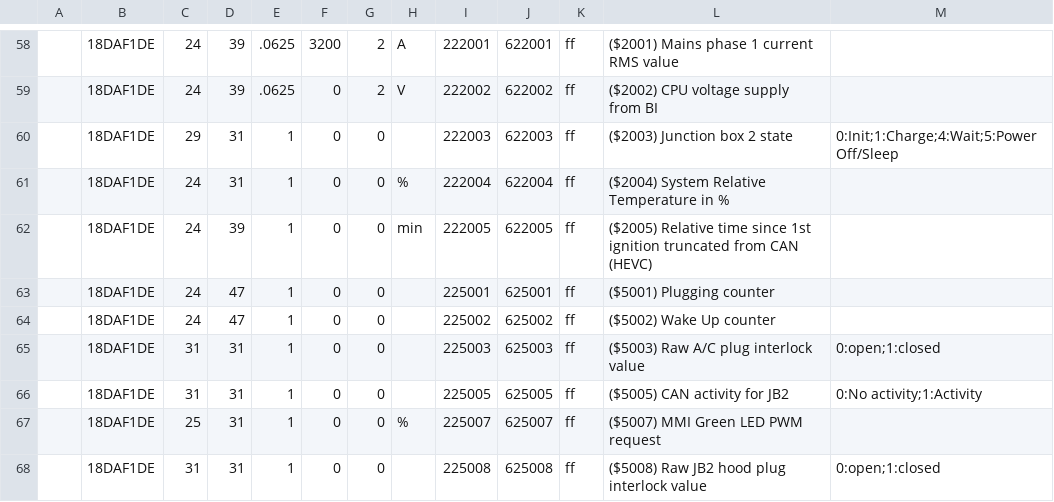
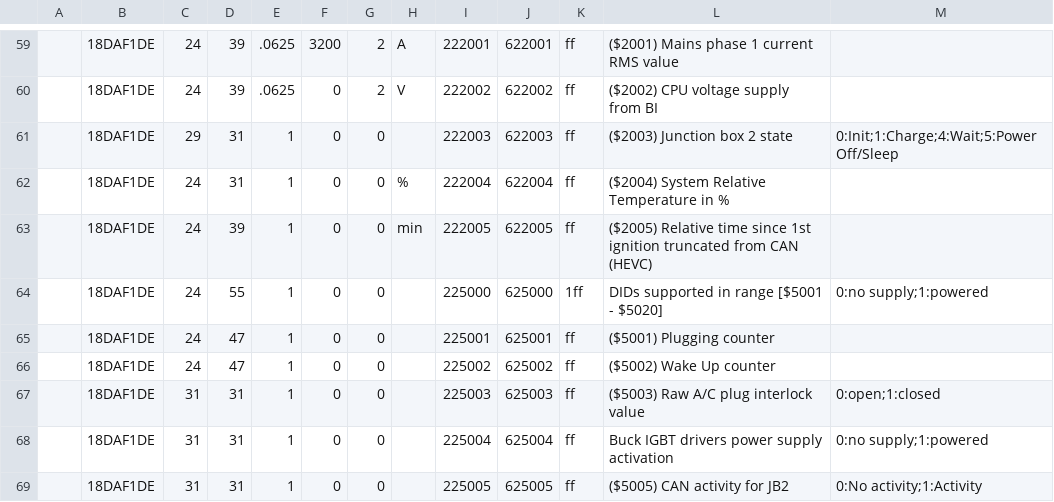
Before and after one commit to fesch/CanZE, a CSV file: app/src/main/assets/BCB-OBC_FieldsPh2.csv, drawn as a sheet; only a part is shown, gaps mark what is left out; the shorter side is filled out with more unchanged rows; the diff covers the shown part only.

Commit message:
BCB

```diff
--- a/app/src/main/assets/BCB-OBC_FieldsPh2.csv
+++ b/app/src/main/assets/BCB-OBC_FieldsPh2.csv
@@ -62,2 +63,3 @@
 ,18DAF1DE,24,39,1,0,0,min,222005,622005,ff,($2005) Relative time since 1st ignition truncated from CAN (HEVC)
+,18DAF1DE,24,55,1,0,0,,225000,625000,1ff,DIDs supported in range [$5001 - $5020],0:no supply;1:powered
 ,18DAF1DE,24,47,1,0,0,,225001,625001,ff,($5001) Plugging counter
@@ -65,2 +67,3 @@
 ,18DAF1DE,31,31,1,0,0,,225003,625003,ff,($5003) Raw A/C plug interlock value,0:open;1:closed
+,18DAF1DE,31,31,1,0,0,,225004,625004,ff,Buck IGBT drivers power supply activation,0:no supply;1:powered
 ,18DAF1DE,31,31,1,0,0,,225005,625005,ff,($5005) CAN activity for JB2,0:No activity;1:Activity
```
Also changed, not shown: 11 added rows and 5 edited cells elsewhere in this file.
